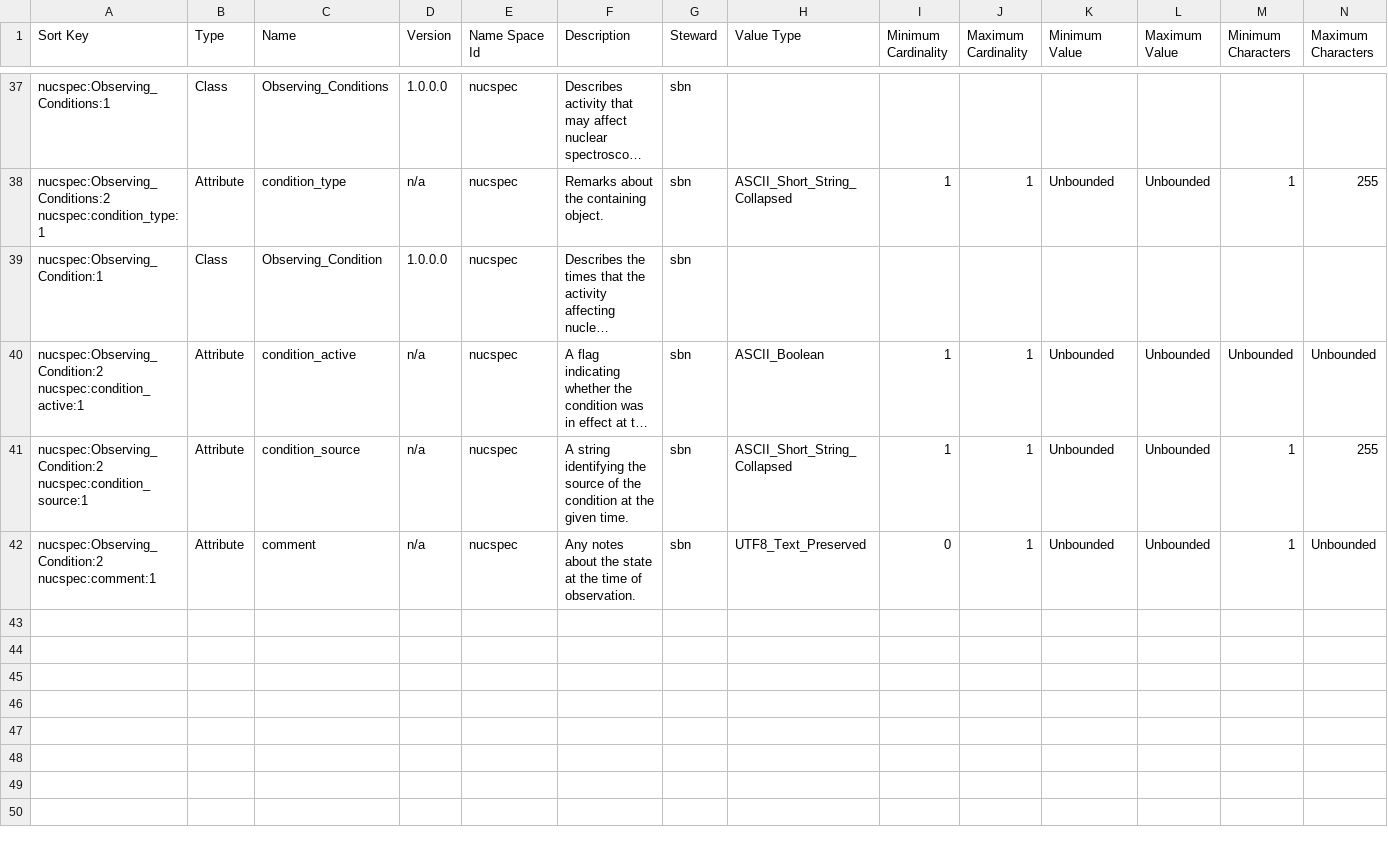
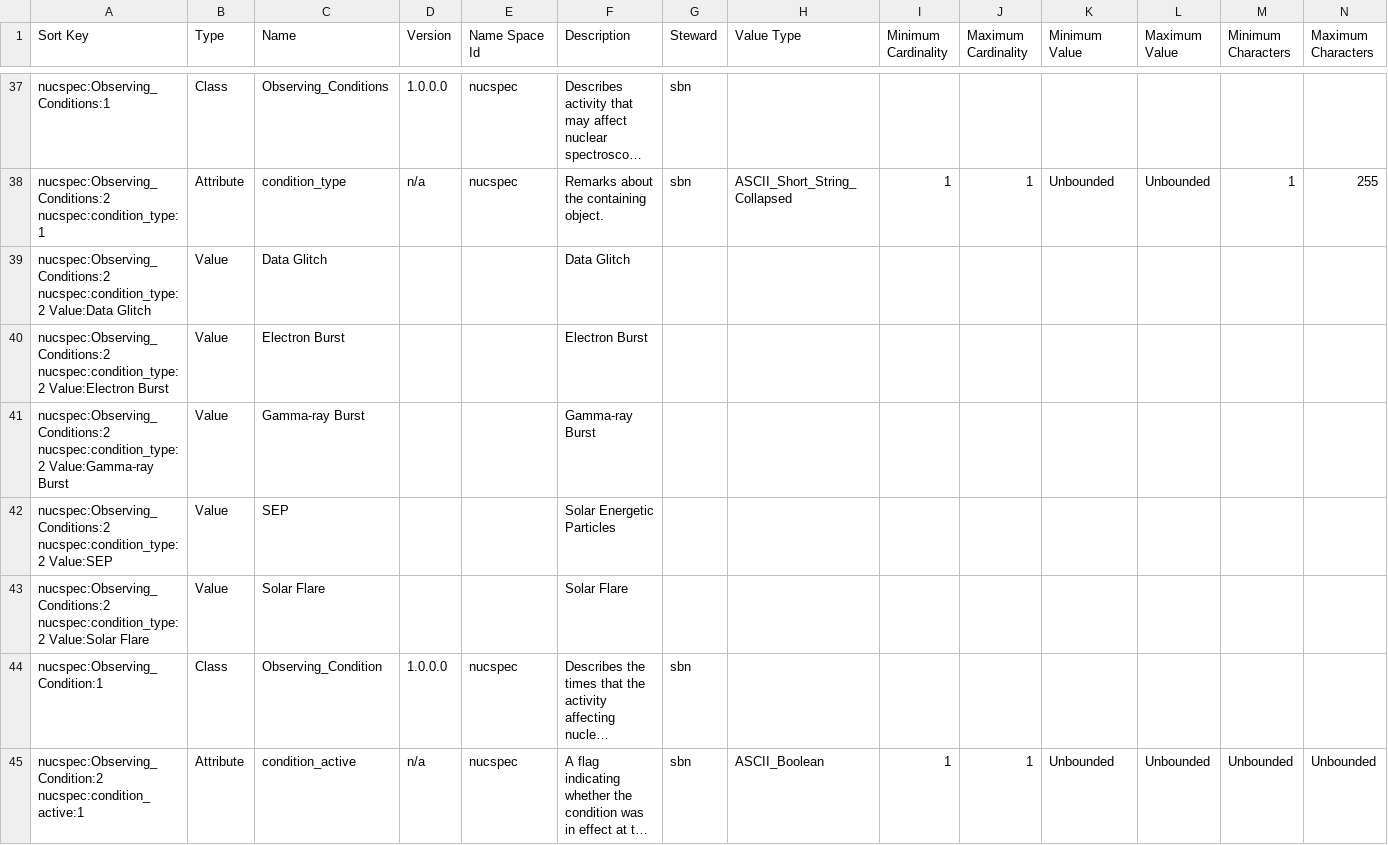
Before and after one commit to pds-data-dictionaries/ldd-nucspec, a CSV file: build/development/7693660bcfc75e248c7fdc9b8764f09ea504295e/1.15.0.0/PDS4_NUCSPEC_1F00_1000.csv (was build/development/72d5ded42171ef37d95dece6a30d52a2667d0d0b/1.14.0.0/PDS4_NUCSPEC_1E00_1000.csv), drawn as a sheet; only a part is shown, gaps mark what is left out; the shorter side is filled out with more unchanged rows; long unchanged cells end in …; rows hold the shown columns only; the diff names each change by its address in the sheet, - before the commit and + after, or states it on an @@ line.

```diff
--- a/build/development/72d5ded42171ef37d95dece6a30d52a2667d0d0b/1.14.0.0/PDS4_NUCSPEC_1E00_1000.csv
+++ b/build/development/7693660bcfc75e248c7fdc9b8764f09ea504295e/1.15.0.0/PDS4_NUCSPEC_1F00_1000.csv
+row 39: nucspec:Observing_Conditions:2 nucspec:condition_type:2 Value:Data Glitch | Value | Data Glitch |  |  | Data Glitch
+row 40: nucspec:Observing_Conditions:2 nucspec:condition_type:2 Value:Electron Burst | Value | Electron Burst |  |  | Electron Burst
+row 41: nucspec:Observing_Conditions:2 nucspec:condition_type:2 Value:Gamma-ray Burst | Value | Gamma-ray Burst |  |  | Gamma-ray Burst
+row 42: nucspec:Observing_Conditions:2 nucspec:condition_type:2 Value:SEP | Value | SEP |  |  | Solar Energetic Particles
+row 43: nucspec:Observing_Conditions:2 nucspec:condition_type:2 Value:Solar Flare | Value | Solar Flare |  |  | Solar Flare
```
Also changed, not shown: 28 other files.
